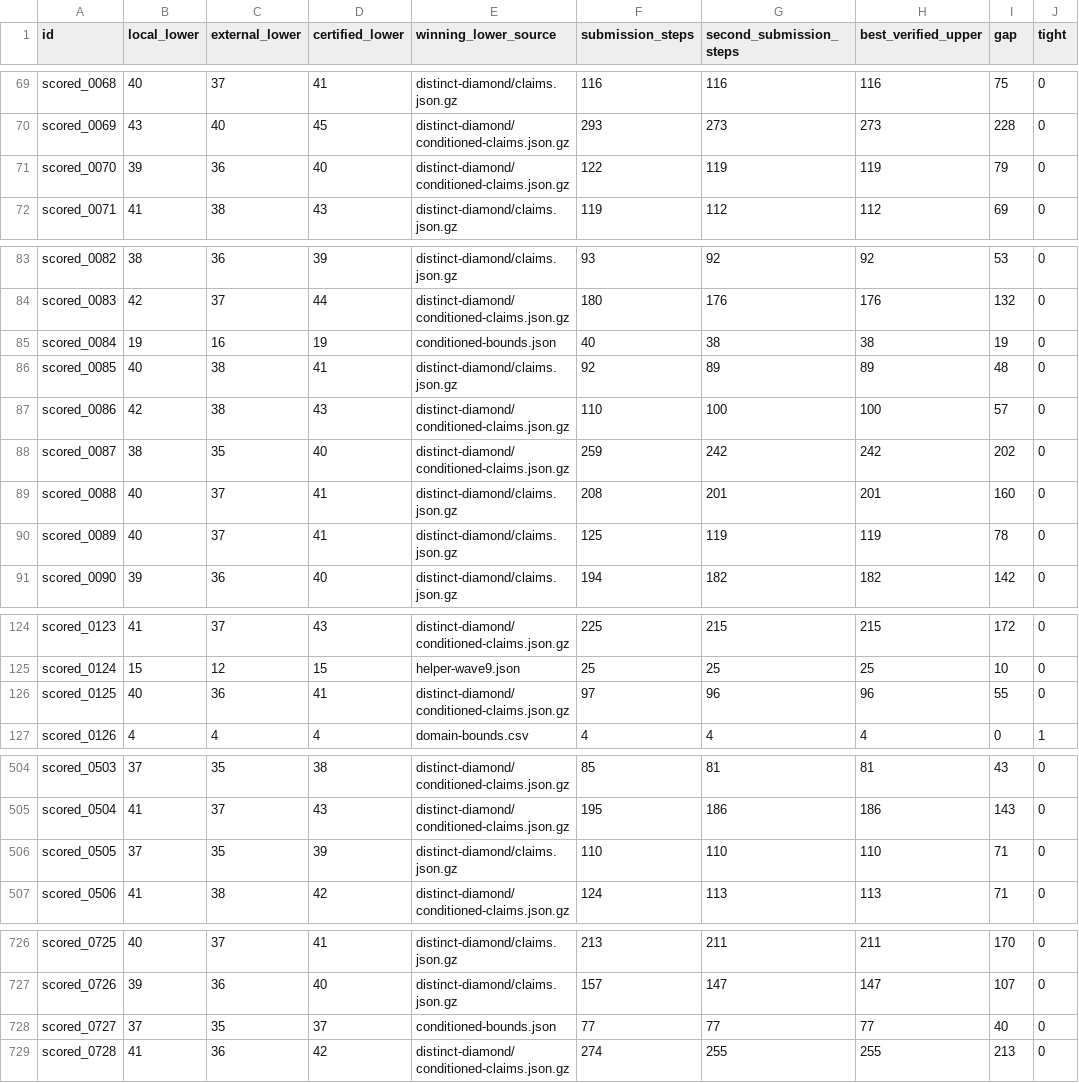
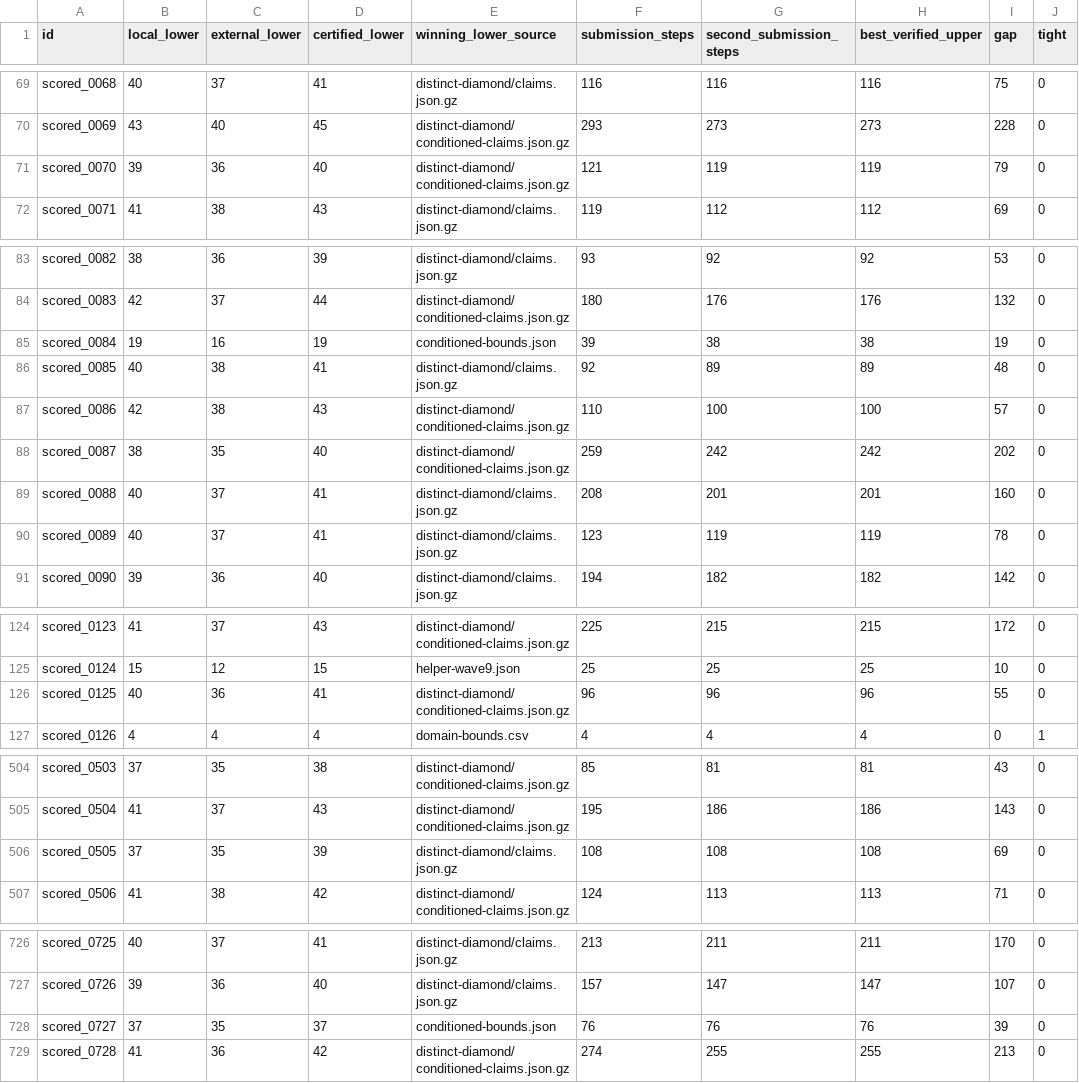
Before and after one commit to Hansen0223/Santa_2026, a CSV file: collaboration/puzzle-bounds.csv, drawn as a sheet; only a part is shown, gaps mark what is left out; the diff covers the shown part only.

```diff
--- a/collaboration/puzzle-bounds.csv
+++ b/collaboration/puzzle-bounds.csv
@@ -70,3 +70,3 @@ scored_0068,40,37,41,distinct-diamond/claims.json.gz,116,116,116,75,0
 scored_0069,43,40,45,distinct-diamond/conditioned-claims.json.gz,293,273,273,228,0
-scored_0070,39,36,40,distinct-diamond/conditioned-claims.json.gz,122,119,119,79,0
+scored_0070,39,36,40,distinct-diamond/conditioned-claims.json.gz,121,119,119,79,0
 scored_0071,41,38,43,distinct-diamond/claims.json.gz,119,112,112,69,0
@@ -84,3 +84,3 @@ scored_0082,38,36,39,distinct-diamond/claims.json.gz,93,92,92,53,0
 scored_0083,42,37,44,distinct-diamond/conditioned-claims.json.gz,180,176,176,132,0
-scored_0084,19,16,19,conditioned-bounds.json,40,38,38,19,0
+scored_0084,19,16,19,conditioned-bounds.json,39,38,38,19,0
 scored_0085,40,38,41,distinct-diamond/claims.json.gz,92,89,89,48,0
@@ -89,3 +89,3 @@ scored_0087,38,35,40,distinct-diamond/conditioned-claims.json.gz,259,242,242,202
 scored_0088,40,37,41,distinct-diamond/claims.json.gz,208,201,201,160,0
-scored_0089,40,37,41,distinct-diamond/claims.json.gz,125,119,119,78,0
+scored_0089,40,37,41,distinct-diamond/claims.json.gz,123,119,119,78,0
 scored_0090,39,36,40,distinct-diamond/claims.json.gz,194,182,182,142,0
@@ -125,3 +125,3 @@ scored_0123,41,37,43,distinct-diamond/conditioned-claims.json.gz,225,215,215,172
 scored_0124,15,12,15,helper-wave9.json,25,25,25,10,0
-scored_0125,40,36,41,distinct-diamond/conditioned-claims.json.gz,97,96,96,55,0
+scored_0125,40,36,41,distinct-diamond/conditioned-claims.json.gz,96,96,96,55,0
 scored_0126,4,4,4,domain-bounds.csv,4,4,4,0,1
@@ -505,3 +505,3 @@ scored_0503,37,35,38,distinct-diamond/conditioned-claims.json.gz,85,81,81,43,0
 scored_0504,41,37,43,distinct-diamond/conditioned-claims.json.gz,195,186,186,143,0
-scored_0505,37,35,39,distinct-diamond/claims.json.gz,110,110,110,71,0
+scored_0505,37,35,39,distinct-diamond/claims.json.gz,108,108,108,69,0
 scored_0506,41,38,42,distinct-diamond/conditioned-claims.json.gz,124,113,113,71,0
@@ -727,3 +727,3 @@ scored_0725,40,37,41,distinct-diamond/claims.json.gz,213,211,211,170,0
 scored_0726,39,36,40,distinct-diamond/claims.json.gz,157,147,147,107,0
-scored_0727,37,35,37,conditioned-bounds.json,77,77,77,40,0
+scored_0727,37,35,37,conditioned-bounds.json,76,76,76,39,0
 scored_0728,41,36,42,distinct-diamond/conditioned-claims.json.gz,274,255,255,213,0
```
Also changed, not shown: 6 edited cells elsewhere in this file, origins.csv, public-assisted/origins.csv, 14 other files.
